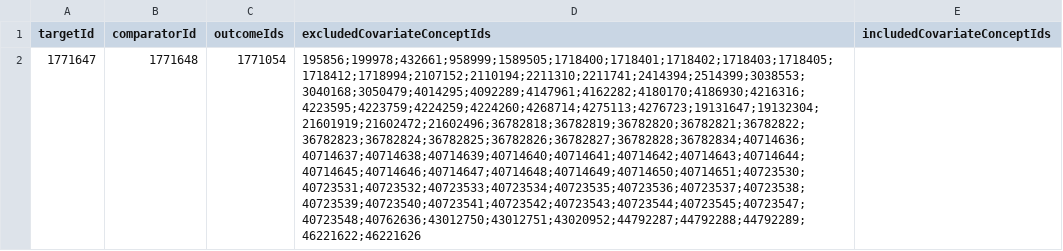
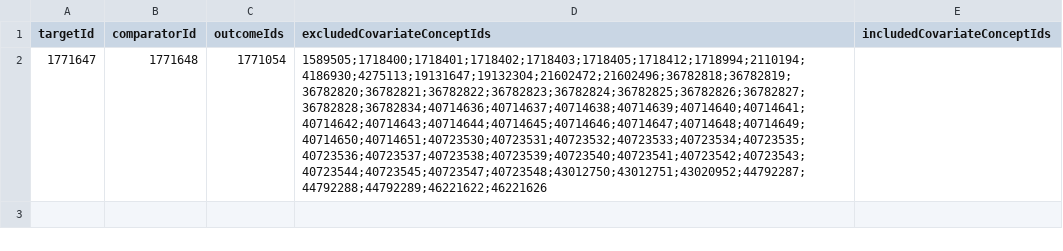
Before and after one commit to cukarthik/IUDEHREstimationStudy-Old, a CSV file: inst/settings/TcosOfInterest.csv, drawn as a sheet; the diff names each change by its address in the sheet, - before the commit and + after, or states it on an @@ line.

Commit message:
Updated packages to not exclude a set of covariates.

```diff
--- a/inst/settings/TcosOfInterest.csv
+++ b/inst/settings/TcosOfInterest.csv
-D2 (excludedCovariateConceptIds): 195856;199978;432661;958999;1589505;1718400;1718401;1718402;1718403;1718405;1718412;1718994;2107152;2110194;2211310;2211741;2414394;2514399;3038553;3040168;3050479;4014295;4092289;4147961;4162282;4180170;4186930;4216316;4223595;4223759;4224259;4224260;4268714;4275113;4276723;19131647;19132304;21601919;21602472;21602496;36782818;36782819;36782820;36782821;36782822;36782823;36782824;36782825;36782826;36782827;36782828;36782834;40714636;40714637;40714638;40714639;40714640;40714641;40714642;40714643;40714644;40714645;40714646;40714647;40714648;40714649;40714650;40714651;40723530;40723531;40723532;40723533;40723534;40723535;40723536;40723537;40723538;40723539;40723540;40723541;40723542;40723543;40723544;40723545;40723547;40723548;40762636;43012750;43012751;43020952;44792287;44792288;44792289;46221622;46221626
+D2 (excludedCovariateConceptIds): 1589505;1718400;1718401;1718402;1718403;1718405;1718412;1718994;2110194;4186930;4275113;19131647;19132304;21602472;21602496;36782818;36782819;36782820;36782821;36782822;36782823;36782824;36782825;36782826;36782827;36782828;36782834;40714636;40714637;40714638;40714639;40714640;40714641;40714642;40714643;40714644;40714645;40714646;40714647;40714648;40714649;40714650;40714651;40723530;40723531;40723532;40723533;40723534;40723535;40723536;40723537;40723538;40723539;40723540;40723541;40723542;40723543;40723544;40723545;40723547;40723548;43012750;43012751;43020952;44792287;44792288;44792289;46221622;46221626
```
Also changed, not shown: 2 other files.
